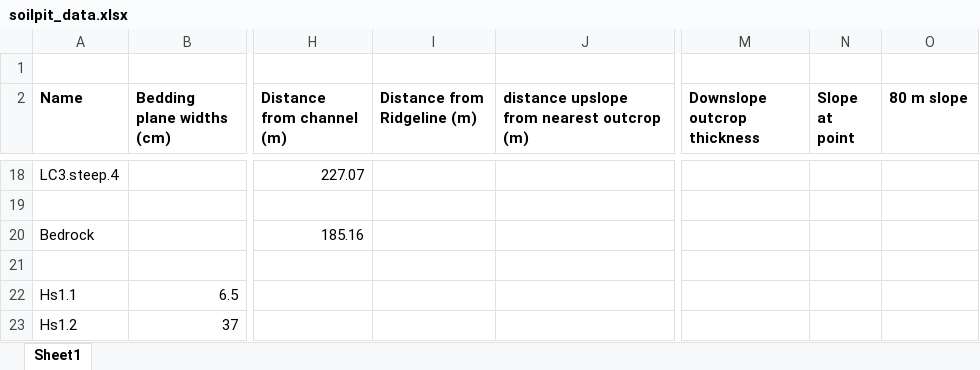
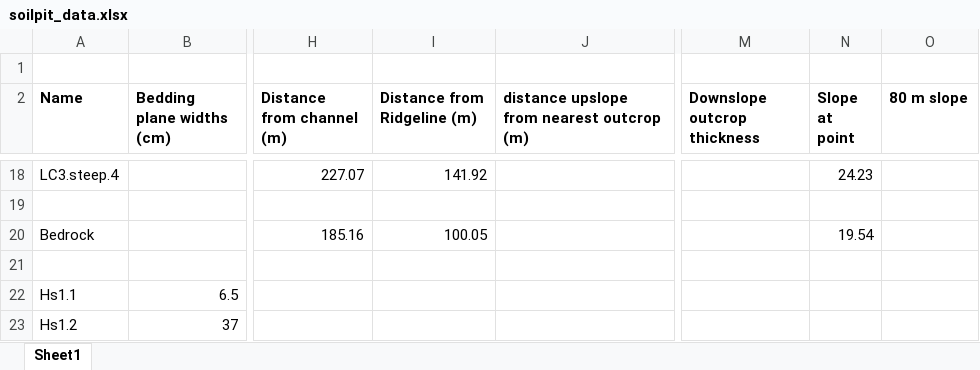
Before and after one commit to y05emite-sam/hillslope-project, an Excel workbook: data/soilpit_data.xlsx, sheet Sheet1, drawn as a sheet; only a part is shown, gaps mark what is left out; values as stored, in another font and other column widths than the file's, no borders; the diff covers the shown part only; the diff names each change by its address in the sheet, - before the commit and + after, or states it on an @@ line.

```diff
--- a/data/soilpit_data.xlsx (sheet Sheet1)
+++ b/data/soilpit_data.xlsx (sheet Sheet1)
-I18 (Distance from Ridgeline (m)): (empty)
+I18 (Distance from Ridgeline (m)): 141.92
-N18 (Slope at point): (empty)
+N18 (Slope at point): 24.23
-I20 (Distance from Ridgeline (m)): (empty)
+I20 (Distance from Ridgeline (m)): 100.05
-N20 (Slope at point): (empty)
+N20 (Slope at point): 19.54
```
Also changed, not shown: 31 edited cells elsewhere in this sheet, data/MASTER_EXCEL.xlsx.
